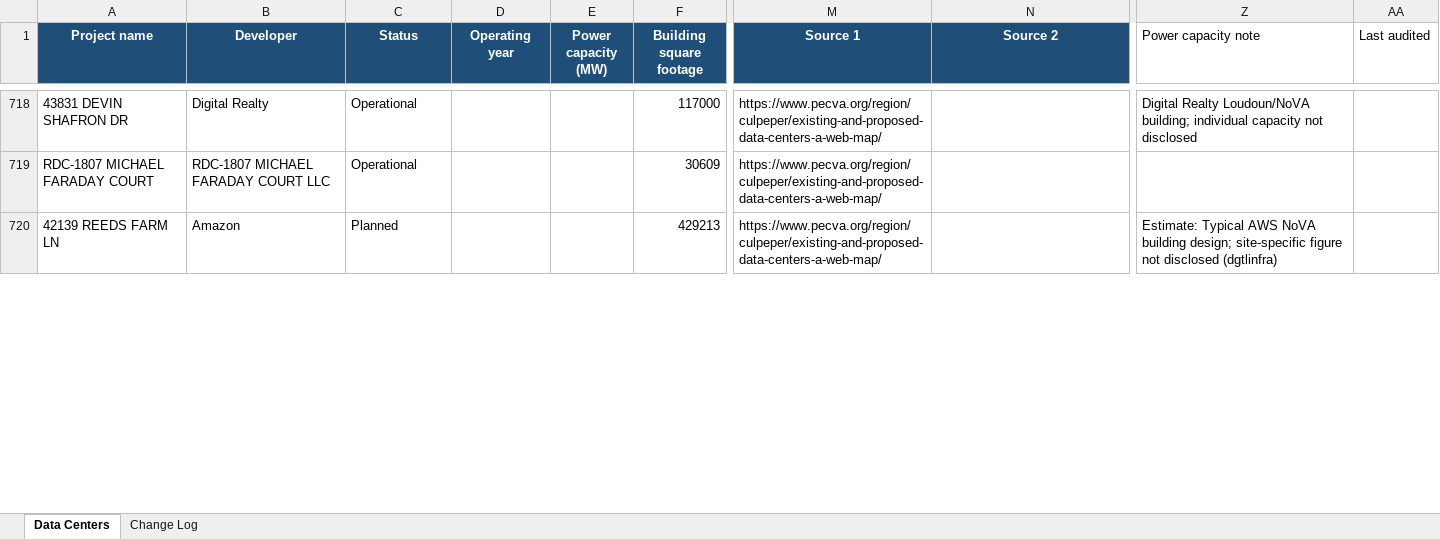
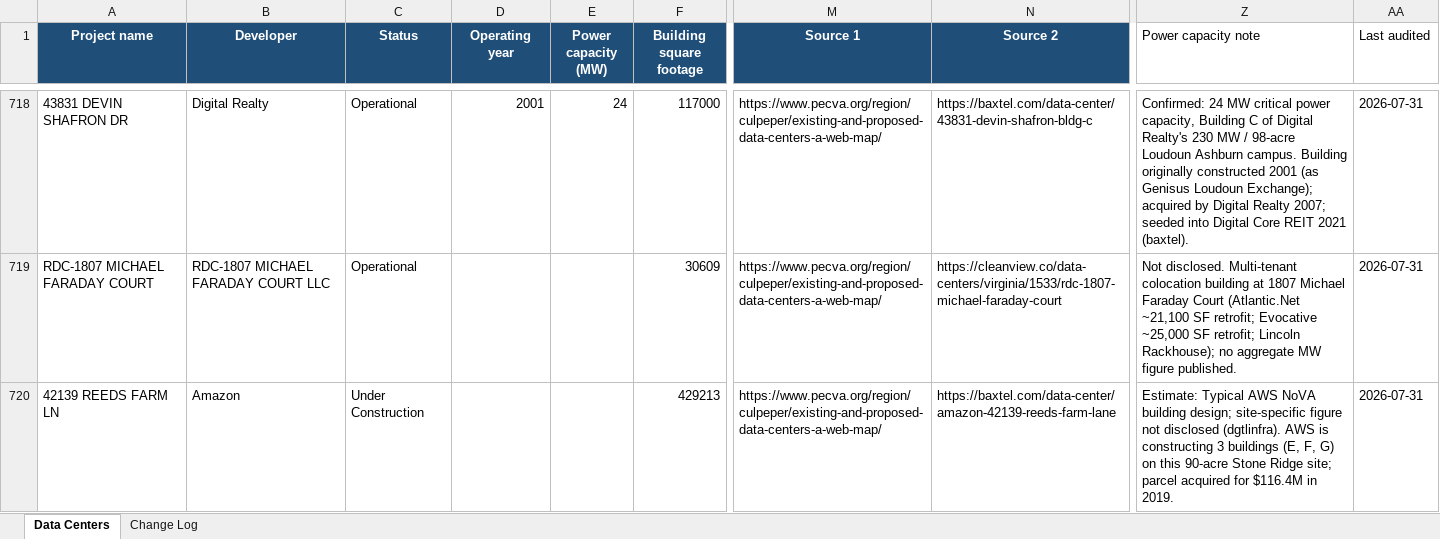
Before and after one commit to blab25/civic-returns, an Excel workbook: data/us_data_centers.xlsx, sheet Data Centers, drawn as a sheet; only a part is shown, gaps mark what is left out; values as stored, in another font and other column widths than the file's, no borders; the diff covers the shown part only; the diff names each change by its address in the sheet, - before the commit and + after, or states it on an @@ line.

```diff
--- a/data/us_data_centers.xlsx (sheet Data Centers)
+++ b/data/us_data_centers.xlsx (sheet Data Centers)
-D718 (Operating year): (empty)
+D718 (Operating year): 2001
-E718 (Power capacity (MW)): (empty)
+E718 (Power capacity (MW)): 24
-N718 (Source 2): (empty)
+N718 (Source 2): https://baxtel.com/data-center/43831-devin-shafron-bldg-c
-Z718 (Power capacity note): Digital Realty Loudoun/NoVA building; individual capacity not disclosed
+Z718 (Power capacity note): Confirmed: 24 MW critical power capacity, Building C of Digital Realty's 230 MW / 98-acre Loudoun Ashburn campus. Building originally constructed 2001 (as Genisus Loudoun Exchange); acquired by Digital Realty 2007; seeded into Digital Core REIT 2021 (baxtel).
-AA718:AA720 (Last audited): (empty)
+AA718:AA720 (Last audited): 2026-07-31
-N719 (Source 2): (empty)
+N719 (Source 2): https://cleanview.co/data-centers/virginia/1533/rdc-1807-michael-faraday-court
-Z719 (Power capacity note): (empty)
+Z719 (Power capacity note): Not disclosed. Multi-tenant colocation building at 1807 Michael Faraday Court (Atlantic.Net ~21,100 SF retrofit; Evocative ~25,000 SF retrofit; Lincoln Rackhouse); no aggregate MW figure published.
-C720 (Status): Planned
+C720 (Status): Under Construction
-N720 (Source 2): (empty)
+N720 (Source 2): https://baxtel.com/data-center/amazon-42139-reeds-farm-lane
-Z720 (Power capacity note): …not disclosed (dgtlinfra)
+Z720 (Power capacity note): …not disclosed (dgtlinfra). AWS is constructing 3 buildings (E, F, G) on this 90-acre Stone Ridge site; parcel acquired for $116.4M in 2019.
```
Also changed, not shown: 890 edited cells elsewhere in this sheet, sheet Change Log, 4 other files.
